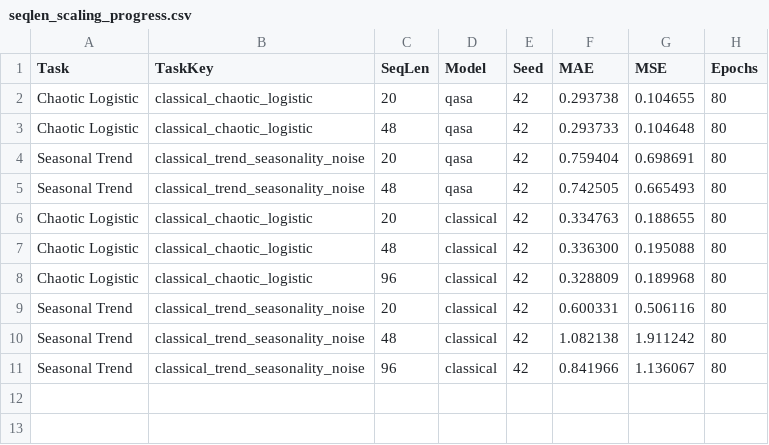
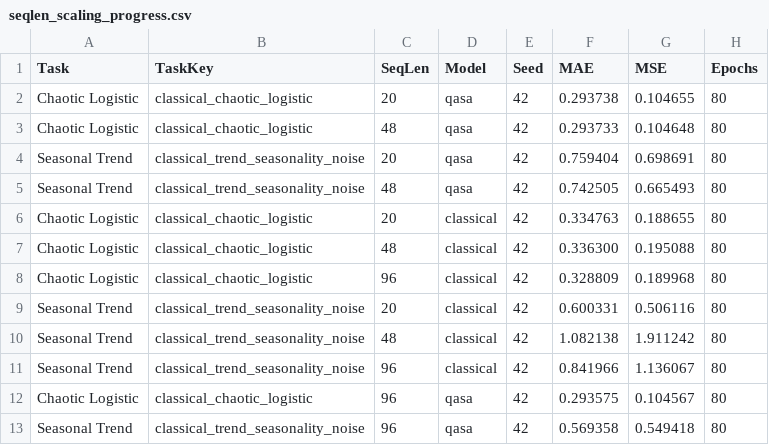
Before and after one commit to ChiShengChen/QASA, a CSV file: experiments/results/seqlen_scaling_progress.csv, drawn as a sheet.

```diff
--- a/experiments/results/seqlen_scaling_progress.csv
+++ b/experiments/results/seqlen_scaling_progress.csv
@@ -11 +11,3 @@ Seasonal Trend,classical_trend_seasonality_noise,48,classical,42,1.082138,1.9112
 Seasonal Trend,classical_trend_seasonality_noise,96,classical,42,0.841966,1.136067,80
+Chaotic Logistic,classical_chaotic_logistic,96,qasa,42,0.293575,0.104567,80
+Seasonal Trend,classical_trend_seasonality_noise,96,qasa,42,0.569358,0.549418,80
```
Also changed, not shown: 3 other files.
